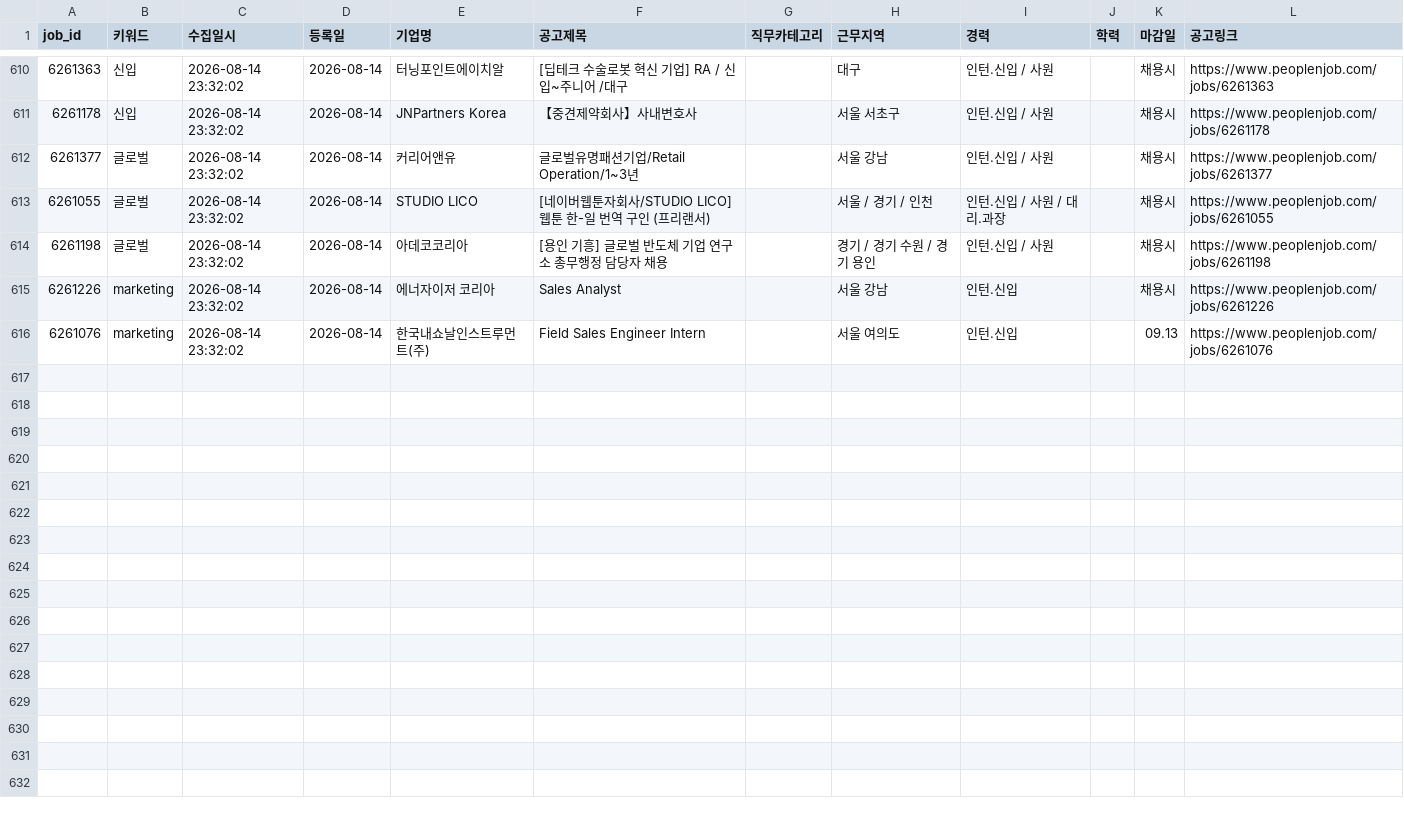
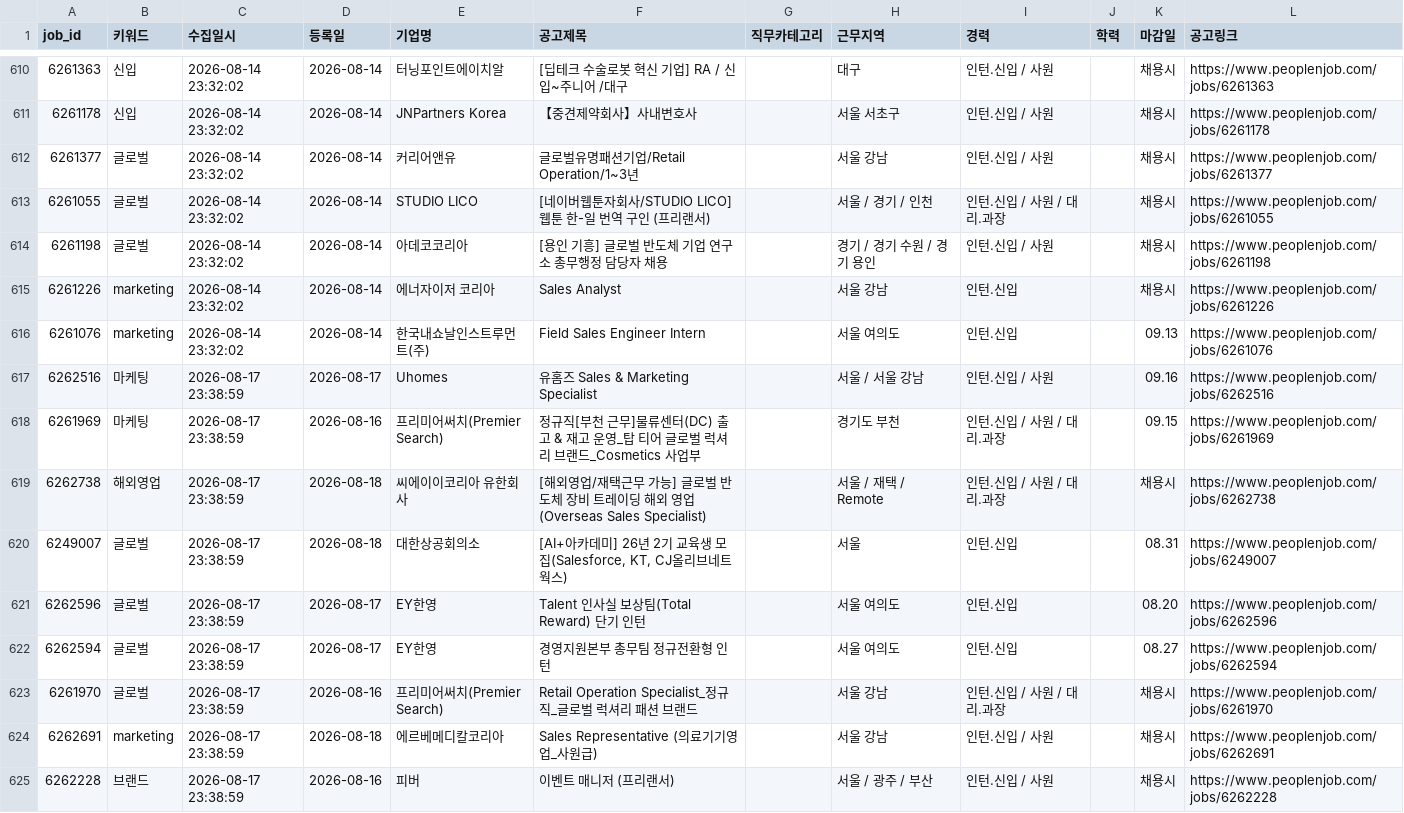
Before and after one commit to djgeum/RunETF, a CSV file: .github/job.bot/peoplenjob_main.csv, drawn as a sheet; only a part is shown, gaps mark what is left out.

```diff
--- a/.github/job.bot/peoplenjob_main.csv
+++ b/.github/job.bot/peoplenjob_main.csv
@@ -616 +616,10 @@
 6261076,marketing,2026-08-14 23:32:02,2026-08-14,한국내쇼날인스트루먼트(주),Field Sales Engineer Intern,,서울 여의도,인턴.신입,,09.13,https://www.peoplenjob.com/jobs/6261076
+6262516,마케팅,2026-08-17 23:38:59,2026-08-17,Uhomes,유홈즈 Sales & Marketing Specialist,,서울 / 서울 강남,인턴.신입 / 사원,,09.16,https://www.peoplenjob.com/jobs/6262516
+6261969,마케팅,2026-08-17 23:38:59,2026-08-16,프리미어써치(Premier Search),정규직[부천 근무]물류센터(DC) 출고 & 재고 운영_탑 티어 글로벌 럭셔리 브랜드_Cosmetics 사업부,,경기도 부천,인턴.신입 / 사원 / 대리.과장,,09.15,https://www.peoplenjob.com/jobs/6261969
+6262738,해외영업,2026-08-17 23:38:59,2026-08-18,씨에이이코리아 유한회사,[해외영업/재택근무 가능] 글로벌 반도체 장비 트레이딩 해외 영업 (Overseas Sales Specialist),,서울 / 재택 / Remote,인턴.신입 / 사원 / 대리.과장,,채용시,https://www.peoplenjob.com/jobs/6262738
+6249007,글로벌,2026-08-17 23:38:59,2026-08-18,대한상공회의소,"[AI+아카데미] 26년 2기 교육생 모집(Salesforce, KT, CJ올리브네트웍스)",,서울,인턴.신입,,08.31,https://www.peoplenjob.com/jobs/6249007
+6262596,글로벌,2026-08-17 23:38:59,2026-08-17,EY한영,Talent 인사실 보상팀(Total Reward) 단기 인턴,,서울 여의도,인턴.신입,,08.20,https://www.peoplenjob.com/jobs/6262596
+6262594,글로벌,2026-08-17 23:38:59,2026-08-17,EY한영,경영지원본부 총무팀 정규전환형 인턴,,서울 여의도,인턴.신입,,08.27,https://www.peoplenjob.com/jobs/6262594
+6261970,글로벌,2026-08-17 23:38:59,2026-08-16,프리미어써치(Premier Search),Retail Operation Specialist_정규직_글로벌 럭셔리 패션 브랜드,,서울 강남,인턴.신입 / 사원 / 대리.과장,,채용시,https://www.peoplenjob.com/jobs/6261970
+6262691,marketing,2026-08-17 23:38:59,2026-08-18,에르베메디칼코리아,Sales Representative (의료기기영업_사원급),,서울 강남,인턴.신입 / 사원,,채용시,https://www.peoplenjob.com/jobs/6262691
+6262228,브랜드,2026-08-17 23:38:59,2026-08-16,피버,이벤트 매니저 (프리랜서),,서울 / 광주 / 부산,인턴.신입 / 사원,,채용시,https://www.peoplenjob.com/jobs/6262228
```
Also changed, not shown: .github/job.bot/notified_jobs.csv, 2 other files.
